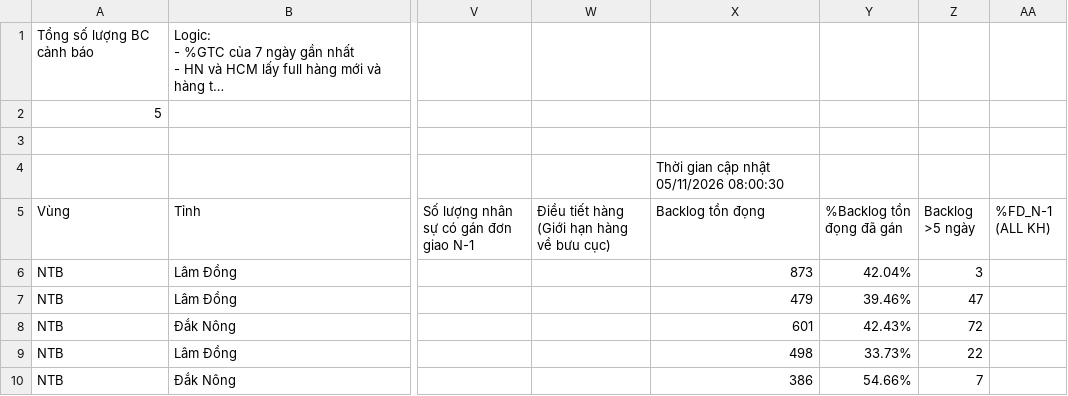
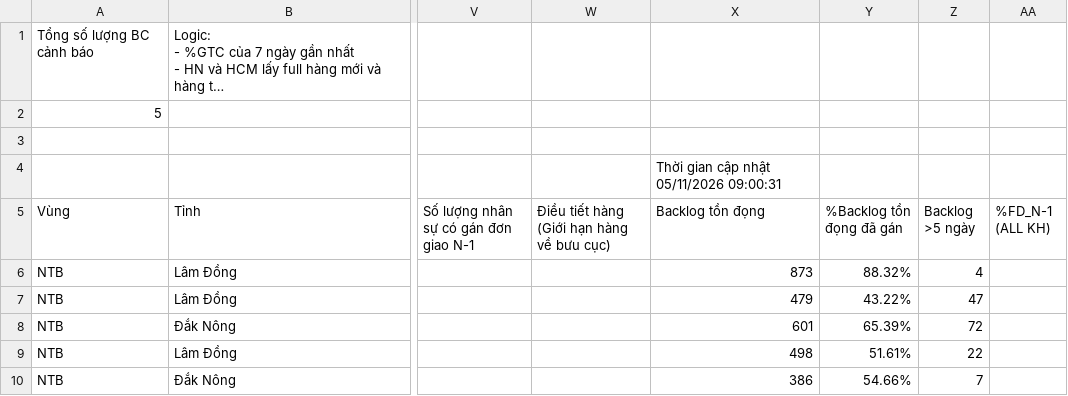
Before and after one commit to thuyntt2-creator/namtrungbo, a CSV file: buu_cuc_bat_on.csv, drawn as a sheet; only a part is shown, gaps mark what is left out; long unchanged cells end in …; the diff names each change by its address in the sheet, - before the commit and + after, or states it on an @@ line.

Commit message:
Auto update data NTB

```diff
--- a/buu_cuc_bat_on.csv
+++ b/buu_cuc_bat_on.csv
-X4 (Backlog tồn đọng): Thời gian cập nhật 05/11/2026 08:00:30
+X4 (Backlog tồn đọng): Thời gian cập nhật 05/11/2026 09:00:31
-Y6 (%Backlog tồn đọng đã gán): 42.04%
+Y6 (%Backlog tồn đọng đã gán): 88.32%
-Z6 (Backlog >5 ngày): 3
+Z6 (Backlog >5 ngày): 4
-Y7 (%Backlog tồn đọng đã gán): 39.46%
+Y7 (%Backlog tồn đọng đã gán): 43.22%
-Y8 (%Backlog tồn đọng đã gán): 42.43%
+Y8 (%Backlog tồn đọng đã gán): 65.39%
-Y9 (%Backlog tồn đọng đã gán): 33.73%
+Y9 (%Backlog tồn đọng đã gán): 51.61%
```
Also changed, not shown: 6 other files.
